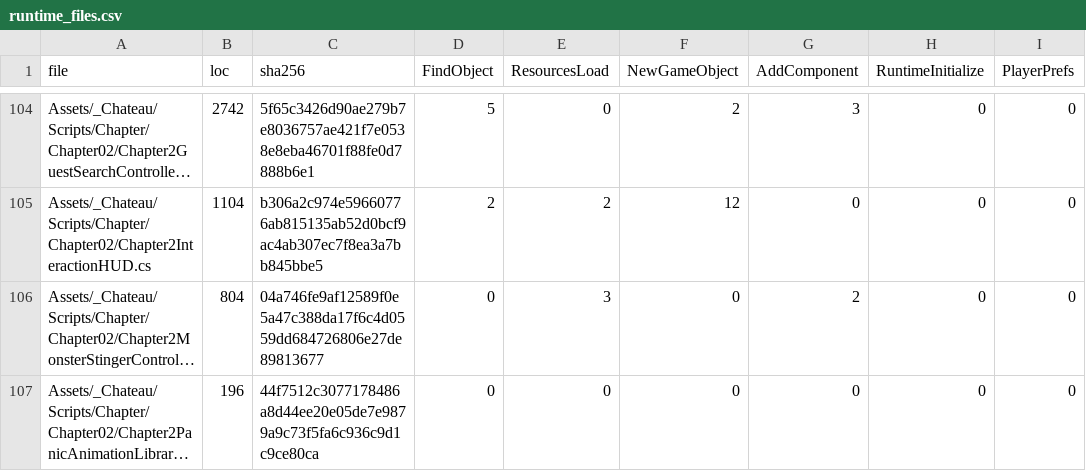
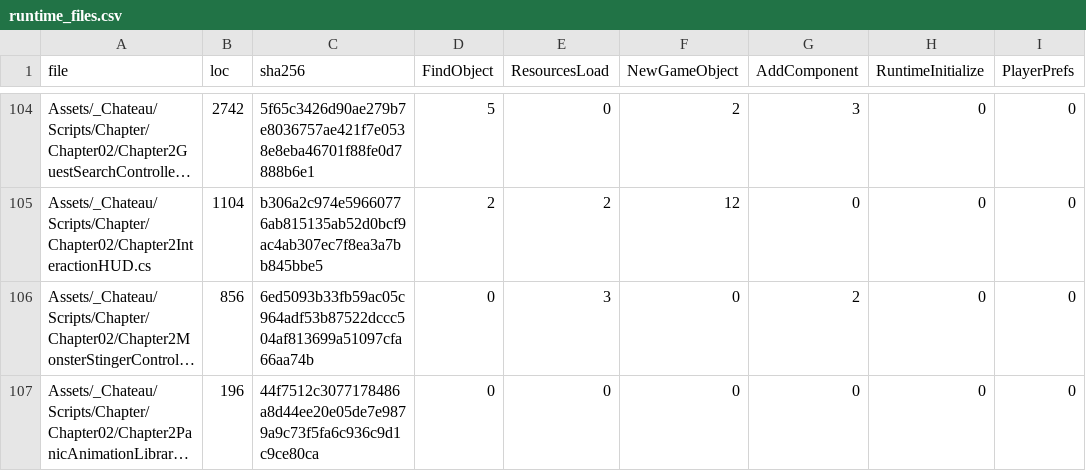
Before and after one commit to redgargoyle/ChateauElsewhere, a CSV file: Docs/Architecture/Generated/runtime_files.csv, drawn as a sheet; only a part is shown, gaps mark what is left out; long unchanged cells end in …; the diff names each change by its address in the sheet, - before the commit and + after, or states it on an @@ line.

```diff
--- a/Docs/Architecture/Generated/runtime_files.csv
+++ b/Docs/Architecture/Generated/runtime_files.csv
-B106 (loc): 804
+B106 (loc): 856
-C106 (sha256): 04a746fe9af12589f0e5a47c388da17f6c4d0559dd684726806e27de89813677
+C106 (sha256): 6ed5093b33fb59ac05c964adf53b87522dccc504af813699a51097cfa66aa74b
```
Also changed, not shown: Docs/Architecture/Generated/serialized_script_refs.csv, Docs/Architecture/RuntimeClassMigrationLedger.csv, 8 other files.
